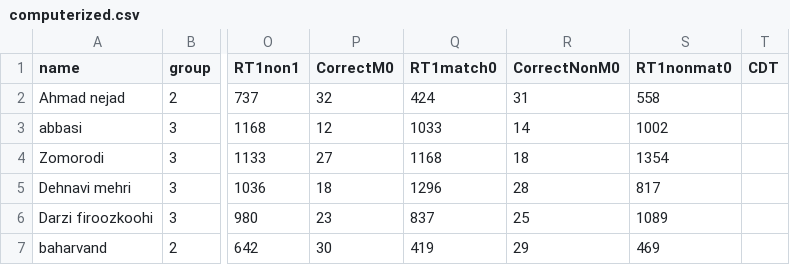
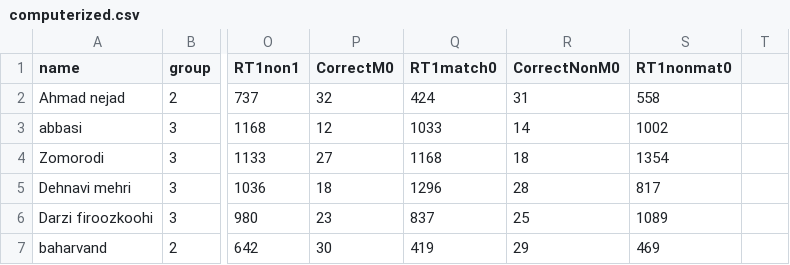
Before and after one commit to aminkhod/Eye_tracking-Neuroscience, a CSV file: computerized.csv, drawn as a sheet; only a part is shown, gaps mark what is left out; the diff names each change by its address in the sheet, - before the commit and + after, or states it on an @@ line.

```diff
--- a/computerized.csv
+++ b/computerized.csv
-T1: CDT
+T1: (empty)
```
Also changed, not shown: 1 other file.
